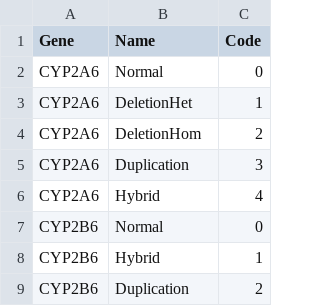
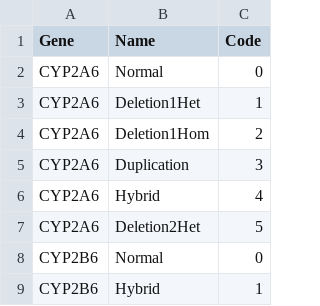
Before and after one commit to sbslee/pypgx, a CSV file: pypgx/api/data/cnv-table.csv, drawn as a sheet; only a part is shown; the shorter side is filled out with more unchanged rows.

```diff
--- a/pypgx/api/data/cnv-table.csv
+++ b/pypgx/api/data/cnv-table.csv
@@ -2,6 +2,7 @@ Gene,Name,Code
 CYP2A6,Normal,0
-CYP2A6,DeletionHet,1
-CYP2A6,DeletionHom,2
+CYP2A6,Deletion1Het,1
+CYP2A6,Deletion1Hom,2
 CYP2A6,Duplication,3
 CYP2A6,Hybrid,4
+CYP2A6,Deletion2Het,5
 CYP2B6,Normal,0
```
Also changed, not shown: 5 other files.
